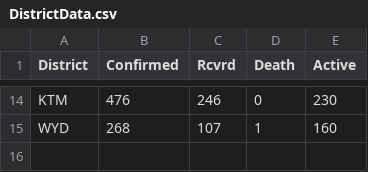
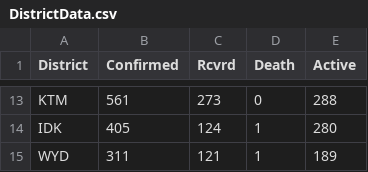
Before and after one commit to gokulrejith/COVID-Dashboard-1, a CSV file: DistrictData.csv, drawn as a sheet; only a part is shown, gaps mark what is left out; addresses are those after the commit; the diff covers the shown part only; the diff names each change by its address in the sheet, - before the commit and + after, or states it on an @@ line.

Commit message:
Update DistrictData.csv

```diff
--- a/DistrictData.csv
+++ b/DistrictData.csv
-B13 (Confirmed): 476
+B13 (Confirmed): 561
-C13 (Rcvrd): 246
+C13 (Rcvrd): 273
-E13 (Active): 230
+E13 (Active): 288
+row 14: IDK | 405 | 124 | 1 | 280
-B15 (Confirmed): 268
+B15 (Confirmed): 311
-C15 (Rcvrd): 107
+C15 (Rcvrd): 121
-E15 (Active): 160
+E15 (Active): 189
```
Also changed, not shown: 2 added rows, 3 removed rows and 29 edited cells elsewhere in this file.
